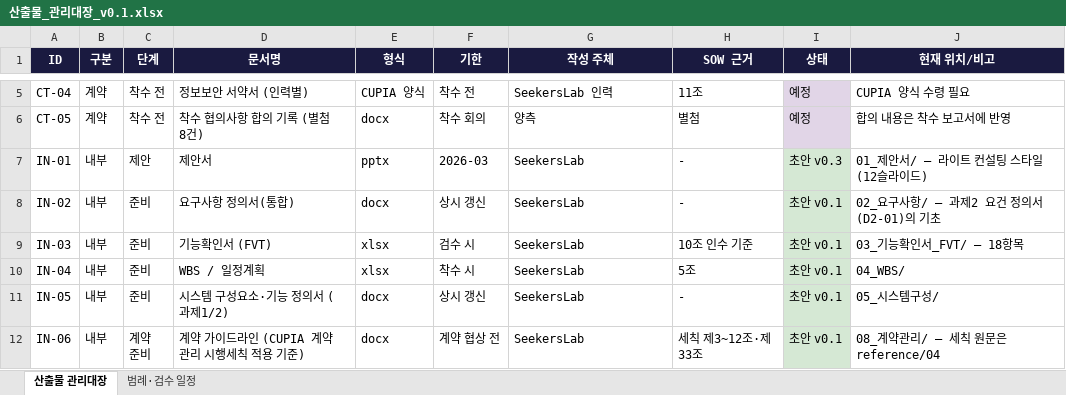
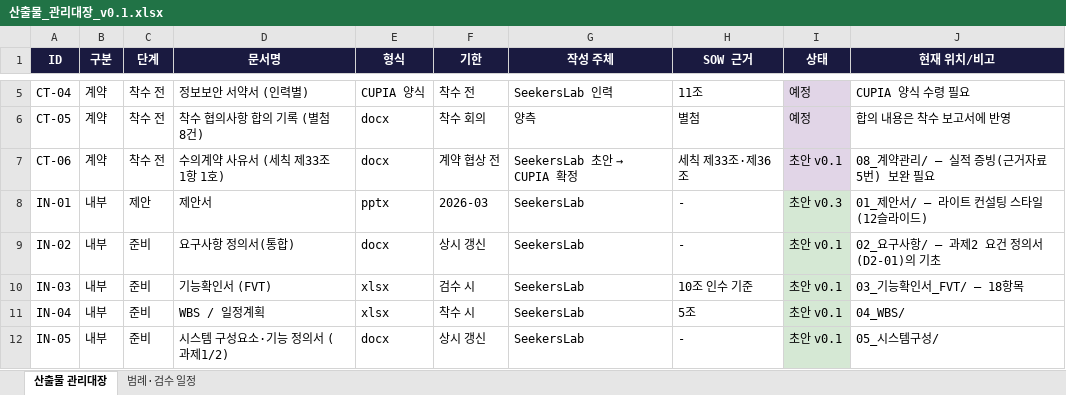
Before and after one commit to fankh/external-projects, an Excel workbook: cupia-ai-research/docs/00_산출물관리/산출물_관리대장_v0.1.xlsx, sheet 산출물 관리대장, drawn as a sheet; only a part is shown, gaps mark what is left out; the shorter side is filled out with more unchanged rows; values as stored, in another font and other column widths than the file's, no borders; the diff names each change by its address in the sheet, - before the commit and + after, or states it on an @@ line.

Commit message:
v13.65: docs(cupia): 수의계약 사유서(안) v0.1 — 세칙 제33조1항1호 적용 논거 (각 호 해당 여부 검토, 경쟁 불허 사유 4건: 공동연구 성격·과업 목적에 수행사 기술 명시·사전 이해와 특수 스택·보안 최소화, 유리한 가격 논거 3건, 대안 검토 4건, 절차 요건 이행 계획, 근거자료 6건) + 관리대장 CT-06 추가

```diff
--- a/cupia-ai-research/docs/00_산출물관리/산출물_관리대장_v0.1.xlsx (sheet 산출물 관리대장)
+++ b/cupia-ai-research/docs/00_산출물관리/산출물_관리대장_v0.1.xlsx (sheet 산출물 관리대장)
+row 7: CT-06 | 계약 | 착수 전 | 수의계약 사유서 (세칙 제33조 1항 1호) | docx | 계약 협상 전 | SeekersLab 초안 → CUPIA 확정 | 세칙 제33조·제36조 | 초안 v0.1 | 08_계약관리/ — 실적 증빙(근거자료 5번) 보완 필요
```
Also changed, not shown: 2 other files.
